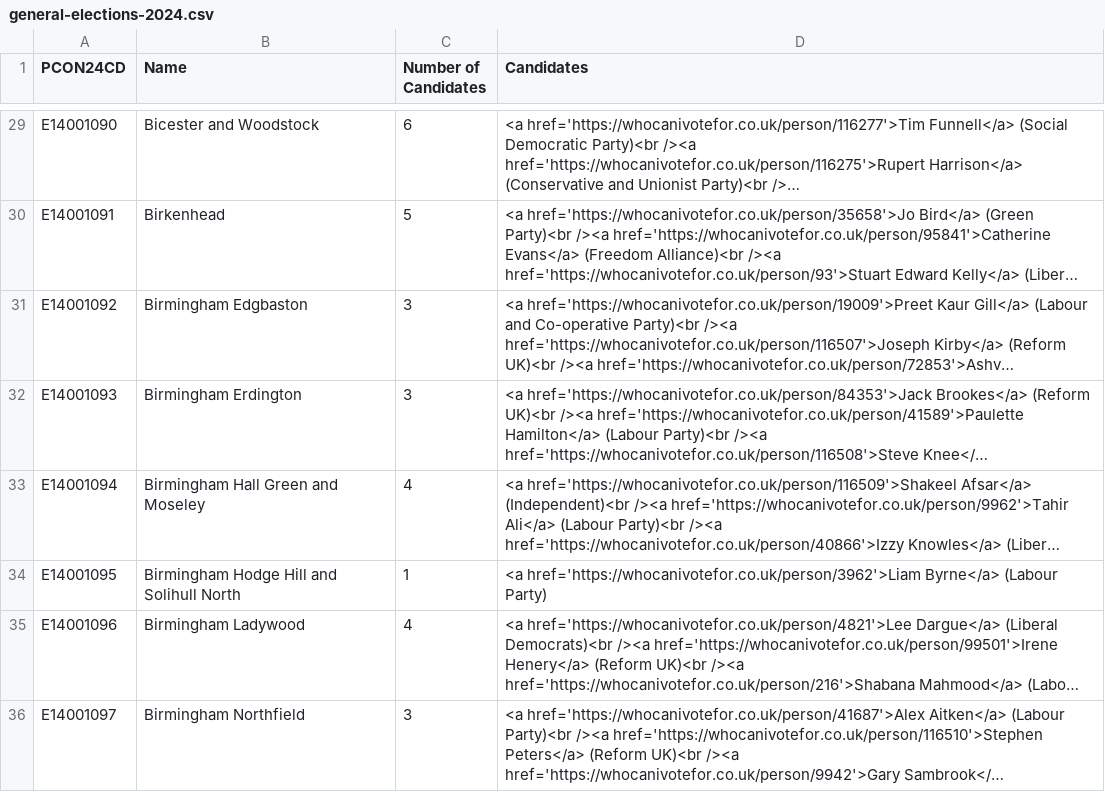
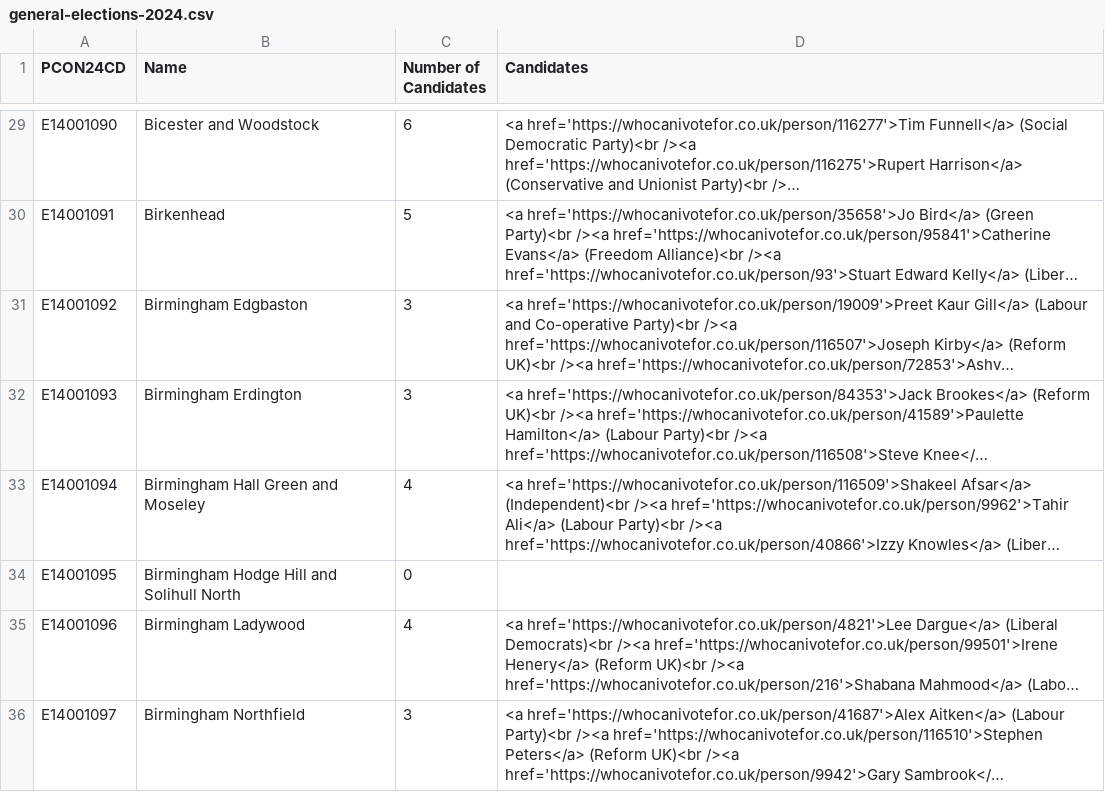
Before and after one commit to open-innovations/constituencies, a CSV file: src/_data/sources/society/general-elections-2024.csv, drawn as a sheet; only a part is shown, gaps mark what is left out; long unchanged cells end in …; the diff covers the shown part only; the diff names each change by its address in the sheet, - before the commit and + after, or states it on an @@ line.

```diff
--- a/src/_data/sources/society/general-elections-2024.csv
+++ b/src/_data/sources/society/general-elections-2024.csv
-C34 (Number of Candidates): 1
+C34 (Number of Candidates): 0
-D34 (Candidates): <a href='https://whocanivotefor.co.uk/person/3962'>Liam Byrne</a> (Labour Party)
+D34 (Candidates): (empty)
```
Also changed, not shown: 52 edited cells elsewhere in this file, 1 other file.
